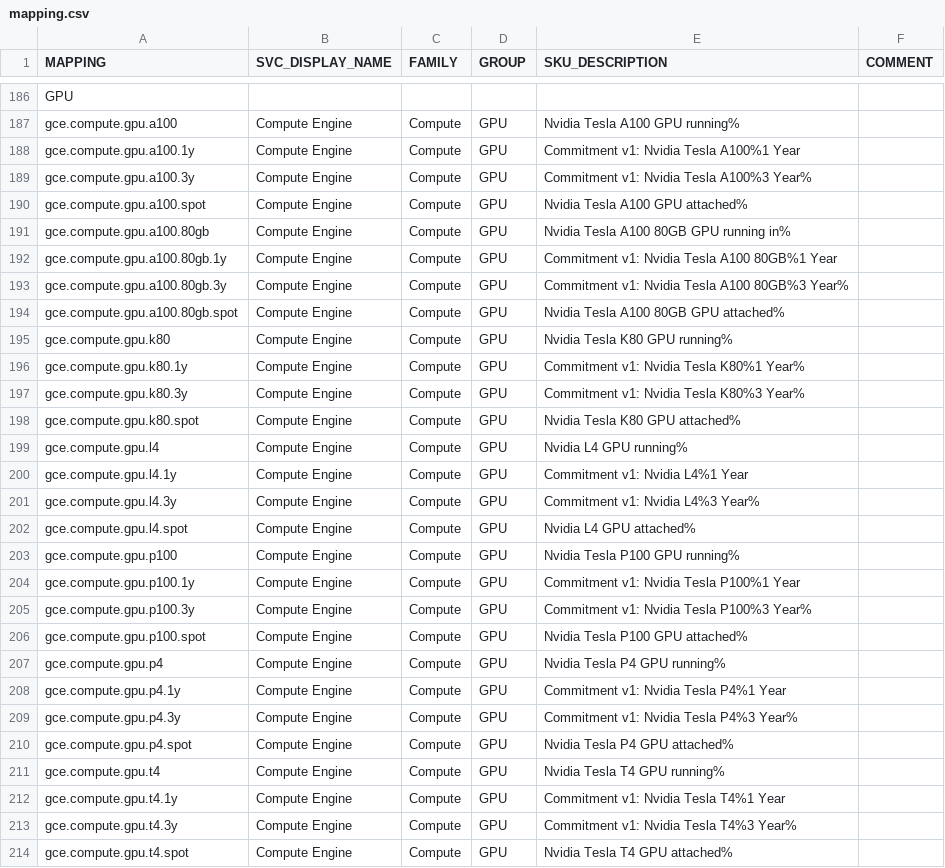
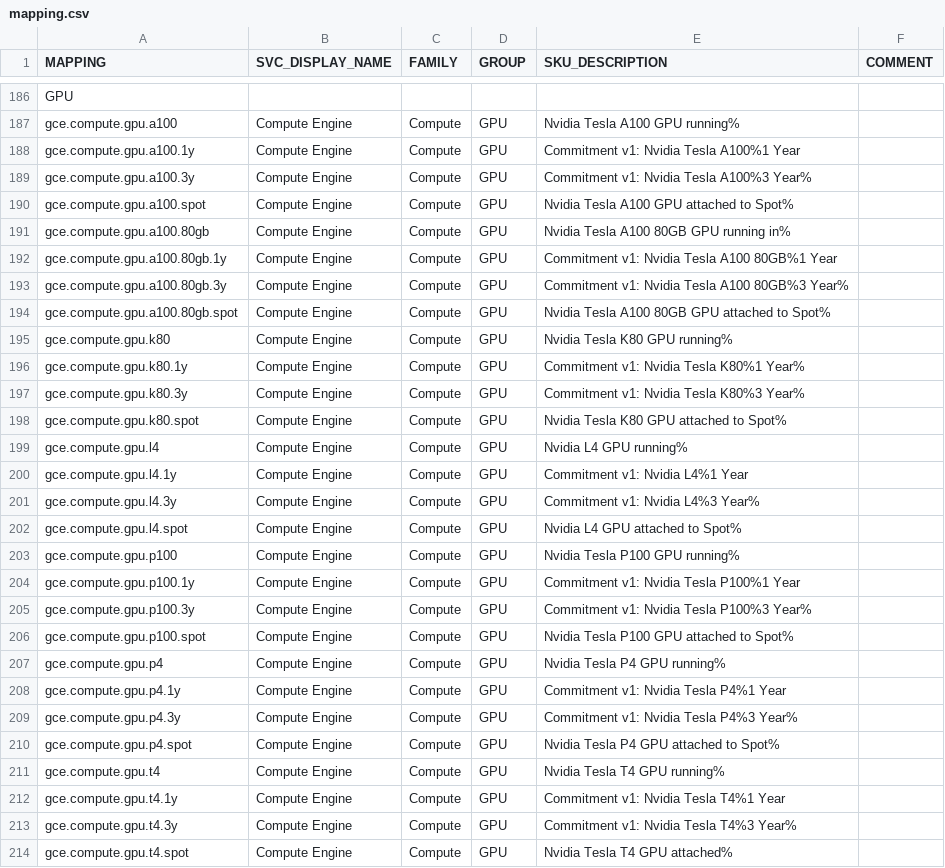
Before and after one commit to Cyclenerd/google-cloud-pricing-cost-calculator, a CSV file: build/mapping.csv, drawn as a sheet; only a part is shown, gaps mark what is left out; the diff covers the shown part only.

Commit message:
gpu spot mapping fix

```diff
--- a/build/mapping.csv
+++ b/build/mapping.csv
@@ -189,3 +189,3 @@ gce.compute.gpu.a100.1y,Compute Engine,Compute,GPU,Commitment v1: Nvidia Tesla A
 gce.compute.gpu.a100.3y,Compute Engine,Compute,GPU,Commitment v1: Nvidia Tesla A100%3 Year%,
-gce.compute.gpu.a100.spot,Compute Engine,Compute,GPU,Nvidia Tesla A100 GPU attached%,
+gce.compute.gpu.a100.spot,Compute Engine,Compute,GPU,Nvidia Tesla A100 GPU attached to Spot%,
 gce.compute.gpu.a100.80gb,Compute Engine,Compute,GPU,Nvidia Tesla A100 80GB GPU running in%,
@@ -193,3 +193,3 @@ gce.compute.gpu.a100.80gb.1y,Compute Engine,Compute,GPU,Commitment v1: Nvidia Te
 gce.compute.gpu.a100.80gb.3y,Compute Engine,Compute,GPU,Commitment v1: Nvidia Tesla A100 80GB%3 Year%,
-gce.compute.gpu.a100.80gb.spot,Compute Engine,Compute,GPU,Nvidia Tesla A100 80GB GPU attached%,
+gce.compute.gpu.a100.80gb.spot,Compute Engine,Compute,GPU,Nvidia Tesla A100 80GB GPU attached to Spot%,
 gce.compute.gpu.k80,Compute Engine,Compute,GPU,Nvidia Tesla K80 GPU running%,
@@ -197,3 +197,3 @@ gce.compute.gpu.k80.1y,Compute Engine,Compute,GPU,Commitment v1: Nvidia Tesla K8
 gce.compute.gpu.k80.3y,Compute Engine,Compute,GPU,Commitment v1: Nvidia Tesla K80%3 Year%,
-gce.compute.gpu.k80.spot,Compute Engine,Compute,GPU,Nvidia Tesla K80 GPU attached%,
+gce.compute.gpu.k80.spot,Compute Engine,Compute,GPU,Nvidia Tesla K80 GPU attached to Spot%,
 gce.compute.gpu.l4,Compute Engine,Compute,GPU,Nvidia L4 GPU running%,
@@ -201,3 +201,3 @@ gce.compute.gpu.l4.1y,Compute Engine,Compute,GPU,Commitment v1: Nvidia L4%1 Year
 gce.compute.gpu.l4.3y,Compute Engine,Compute,GPU,Commitment v1: Nvidia L4%3 Year%,
-gce.compute.gpu.l4.spot,Compute Engine,Compute,GPU,Nvidia L4 GPU attached%,
+gce.compute.gpu.l4.spot,Compute Engine,Compute,GPU,Nvidia L4 GPU attached to Spot%,
 gce.compute.gpu.p100,Compute Engine,Compute,GPU,Nvidia Tesla P100 GPU running%,
@@ -205,3 +205,3 @@ gce.compute.gpu.p100.1y,Compute Engine,Compute,GPU,Commitment v1: Nvidia Tesla P
 gce.compute.gpu.p100.3y,Compute Engine,Compute,GPU,Commitment v1: Nvidia Tesla P100%3 Year%,
-gce.compute.gpu.p100.spot,Compute Engine,Compute,GPU,Nvidia Tesla P100 GPU attached%,
+gce.compute.gpu.p100.spot,Compute Engine,Compute,GPU,Nvidia Tesla P100 GPU attached to Spot%,
 gce.compute.gpu.p4,Compute Engine,Compute,GPU,Nvidia Tesla P4 GPU running%,
@@ -209,3 +209,3 @@ gce.compute.gpu.p4.1y,Compute Engine,Compute,GPU,Commitment v1: Nvidia Tesla P4%
 gce.compute.gpu.p4.3y,Compute Engine,Compute,GPU,Commitment v1: Nvidia Tesla P4%3 Year%,
-gce.compute.gpu.p4.spot,Compute Engine,Compute,GPU,Nvidia Tesla P4 GPU attached%,
+gce.compute.gpu.p4.spot,Compute Engine,Compute,GPU,Nvidia Tesla P4 GPU attached to Spot%,
 gce.compute.gpu.t4,Compute Engine,Compute,GPU,Nvidia Tesla T4 GPU running%,
```
Also changed, not shown: 3 edited cells elsewhere in this file.
